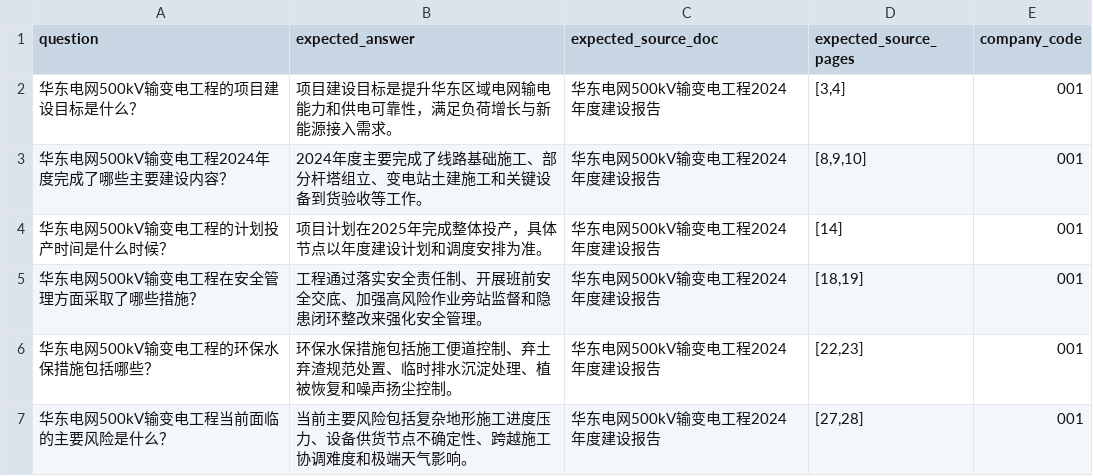
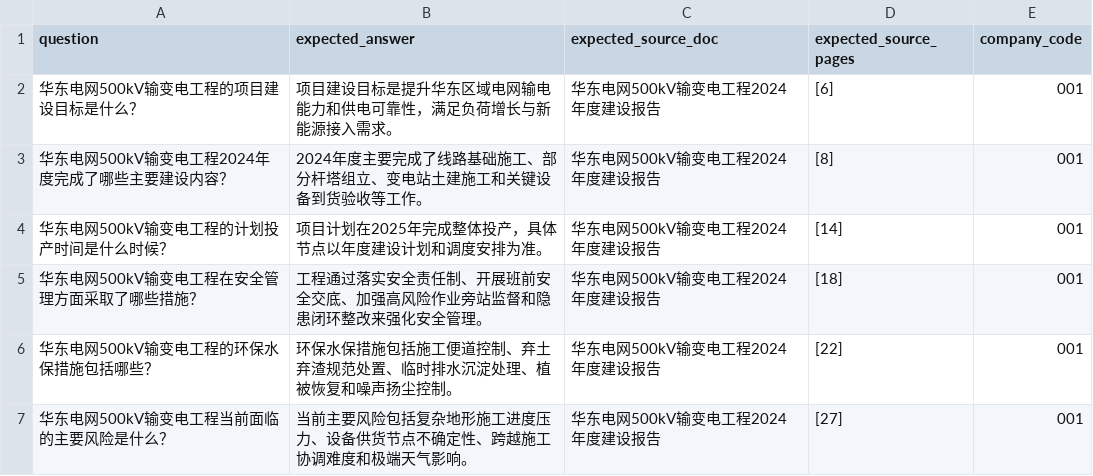
Before and after one commit to songhaowei666/powerprojdoc-rag, a CSV file: eval/data/eval_dataset.csv, drawn as a sheet.

```diff
--- a/eval/data/eval_dataset.csv
+++ b/eval/data/eval_dataset.csv
@@ -1,7 +1,7 @@
 question,expected_answer,expected_source_doc,expected_source_pages,company_code
-"华东电网500kV输变电工程的项目建设目标是什么？","项目建设目标是提升华东区域电网输电能力和供电可靠性，满足负荷增长与新能源接入需求。","华东电网500kV输变电工程2024年度建设报告","[3,4]","001"
-"华东电网500kV输变电工程2024年度完成了哪些主要建设内容？","2024年度主要完成了线路基础施工、部分杆塔组立、变电站土建施工和关键设备到货验收等工作。","华东电网500kV输变电工程2024年度建设报告","[8,9,10]","001"
+"华东电网500kV输变电工程的项目建设目标是什么？","项目建设目标是提升华东区域电网输电能力和供电可靠性，满足负荷增长与新能源接入需求。","华东电网500kV输变电工程2024年度建设报告","[6]","001"
+"华东电网500kV输变电工程2024年度完成了哪些主要建设内容？","2024年度主要完成了线路基础施工、部分杆塔组立、变电站土建施工和关键设备到货验收等工作。","华东电网500kV输变电工程2024年度建设报告","[8]","001"
 "华东电网500kV输变电工程的计划投产时间是什么时候？","项目计划在2025年完成整体投产，具体节点以年度建设计划和调度安排为准。","华东电网500kV输变电工程2024年度建设报告","[14]","001"
-"华东电网500kV输变电工程在安全管理方面采取了哪些措施？","工程通过落实安全责任制、开展班前安全交底、加强高风险作业旁站监督和隐患闭环整改来强化安全管理。","华东电网500kV输变电工程2024年度建设报告","[18,19]","001"
-"华东电网500kV输变电工程的环保水保措施包括哪些？","环保水保措施包括施工便道控制、弃土弃渣规范处置、临时排水沉淀处理、植被恢复和噪声扬尘控制。","华东电网500kV输变电工程2024年度建设报告","[22,23]","001"
-"华东电网500kV输变电工程当前面临的主要风险是什么？","当前主要风险包括复杂地形施工进度压力、设备供货节点不确定性、跨越施工协调难度和极端天气影响。","华东电网500kV输变电工程2024年度建设报告","[27,28]","001"
+"华东电网500kV输变电工程在安全管理方面采取了哪些措施？","工程通过落实安全责任制、开展班前安全交底、加强高风险作业旁站监督和隐患闭环整改来强化安全管理。","华东电网500kV输变电工程2024年度建设报告","[18]","001"
+"华东电网500kV输变电工程的环保水保措施包括哪些？","环保水保措施包括施工便道控制、弃土弃渣规范处置、临时排水沉淀处理、植被恢复和噪声扬尘控制。","华东电网500kV输变电工程2024年度建设报告","[22]","001"
+"华东电网500kV输变电工程当前面临的主要风险是什么？","当前主要风险包括复杂地形施工进度压力、设备供货节点不确定性、跨越施工协调难度和极端天气影响。","华东电网500kV输变电工程2024年度建设报告","[27]","001"
```
Also changed, not shown: 13 other files.
